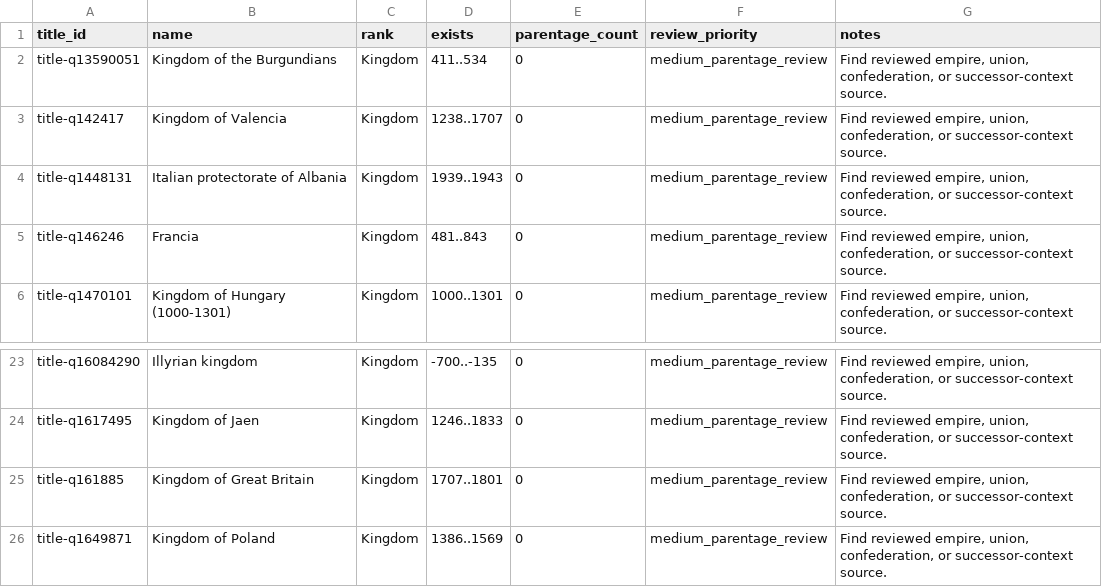
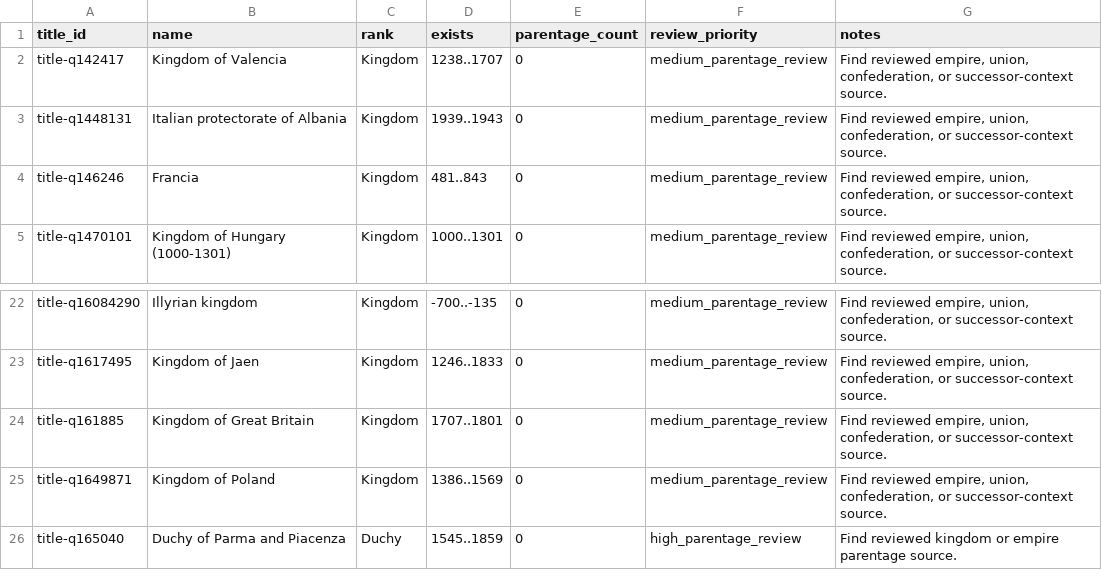
Before and after one commit to giodl73-repo/DUCHY, a TSV file: data/staging/parentage-gap-shards/batch-002.tsv, drawn as a sheet; only a part is shown, gaps mark what is left out; removed rows and columns are numbered as before the commit, all else as after; the diff names each change by its address in the sheet, - before the commit and + after, or states it on an @@ line.

Commit message:
Add Crown of Aragon parentage packet

```diff
--- a/data/staging/parentage-gap-shards/batch-002.tsv
+++ b/data/staging/parentage-gap-shards/batch-002.tsv
-row 2: title-q13590051 | Kingdom of the Burgundians | Kingdom | 411..534 | 0 | medium_parentage_review | Find reviewed empire, union, confederation, or successor-context source.
+row 26: title-q165040 | Duchy of Parma and Piacenza | Duchy | 1545..1859 | 0 | high_parentage_review | Find reviewed kingdom or empire parentage source.
```
Also changed, not shown: data/staging/parentage-gap-shards/batch-001.tsv, data/staging/parentage-gap-shards/batch-003.tsv, 19 other files.
